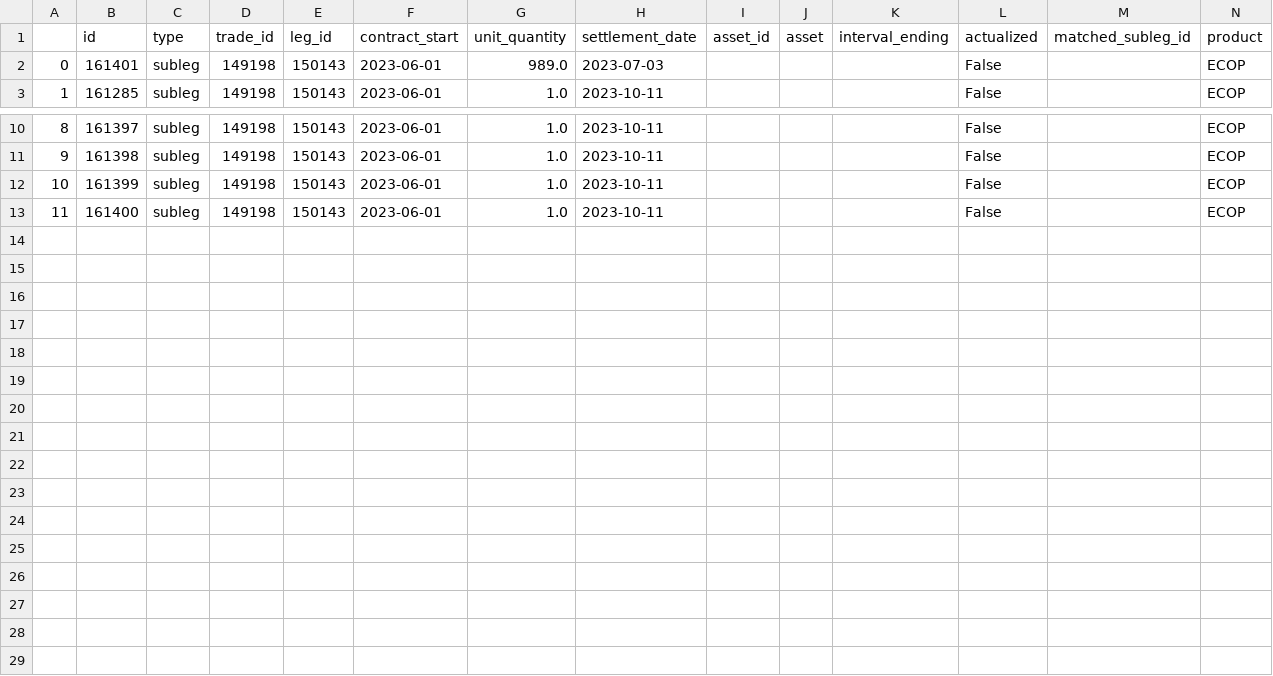
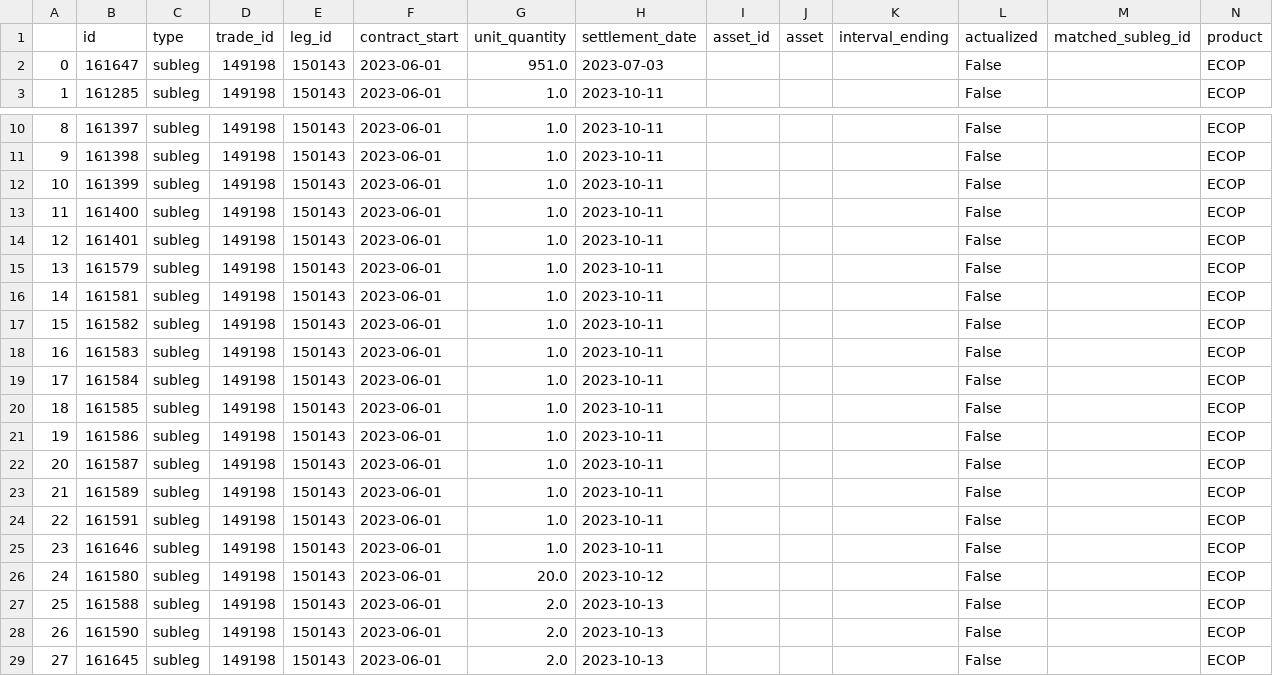
Before and after one commit to generalkatony/MoleculeInjectionGuiV2, a CSV file: response_data.csv, drawn as a sheet; only a part is shown, gaps mark what is left out.

```diff
--- a/response_data.csv
+++ b/response_data.csv
@@ -1,3 +1,3 @@
 ,id,type,trade_id,leg_id,contract_start,unit_quantity,settlement_date,asset_id,asset,interval_ending,actualized,matched_subleg_id,product
-0,161401,subleg,149198,150143,2023-06-01,989.0,2023-07-03,,,,False,,ECOP
+0,161647,subleg,149198,150143,2023-06-01,951.0,2023-07-03,,,,False,,ECOP
 1,161285,subleg,149198,150143,2023-06-01,1.0,2023-10-11,,,,False,,ECOP
@@ -13 +13,17 @@
 11,161400,subleg,149198,150143,2023-06-01,1.0,2023-10-11,,,,False,,ECOP
+12,161401,subleg,149198,150143,2023-06-01,1.0,2023-10-11,,,,False,,ECOP
+13,161579,subleg,149198,150143,2023-06-01,1.0,2023-10-11,,,,False,,ECOP
+14,161581,subleg,149198,150143,2023-06-01,1.0,2023-10-11,,,,False,,ECOP
+15,161582,subleg,149198,150143,2023-06-01,1.0,2023-10-11,,,,False,,ECOP
+16,161583,subleg,149198,150143,2023-06-01,1.0,2023-10-11,,,,False,,ECOP
+17,161584,subleg,149198,150143,2023-06-01,1.0,2023-10-11,,,,False,,ECOP
+18,161585,subleg,149198,150143,2023-06-01,1.0,2023-10-11,,,,False,,ECOP
+19,161586,subleg,149198,150143,2023-06-01,1.0,2023-10-11,,,,False,,ECOP
+20,161587,subleg,149198,150143,2023-06-01,1.0,2023-10-11,,,,False,,ECOP
+21,161589,subleg,149198,150143,2023-06-01,1.0,2023-10-11,,,,False,,ECOP
+22,161591,subleg,149198,150143,2023-06-01,1.0,2023-10-11,,,,False,,ECOP
+23,161646,subleg,149198,150143,2023-06-01,1.0,2023-10-11,,,,False,,ECOP
+24,161580,subleg,149198,150143,2023-06-01,20.0,2023-10-12,,,,False,,ECOP
+25,161588,subleg,149198,150143,2023-06-01,2.0,2023-10-13,,,,False,,ECOP
+26,161590,subleg,149198,150143,2023-06-01,2.0,2023-10-13,,,,False,,ECOP
+27,161645,subleg,149198,150143,2023-06-01,2.0,2023-10-13,,,,False,,ECOP
```
Also changed, not shown: 2 other files.
